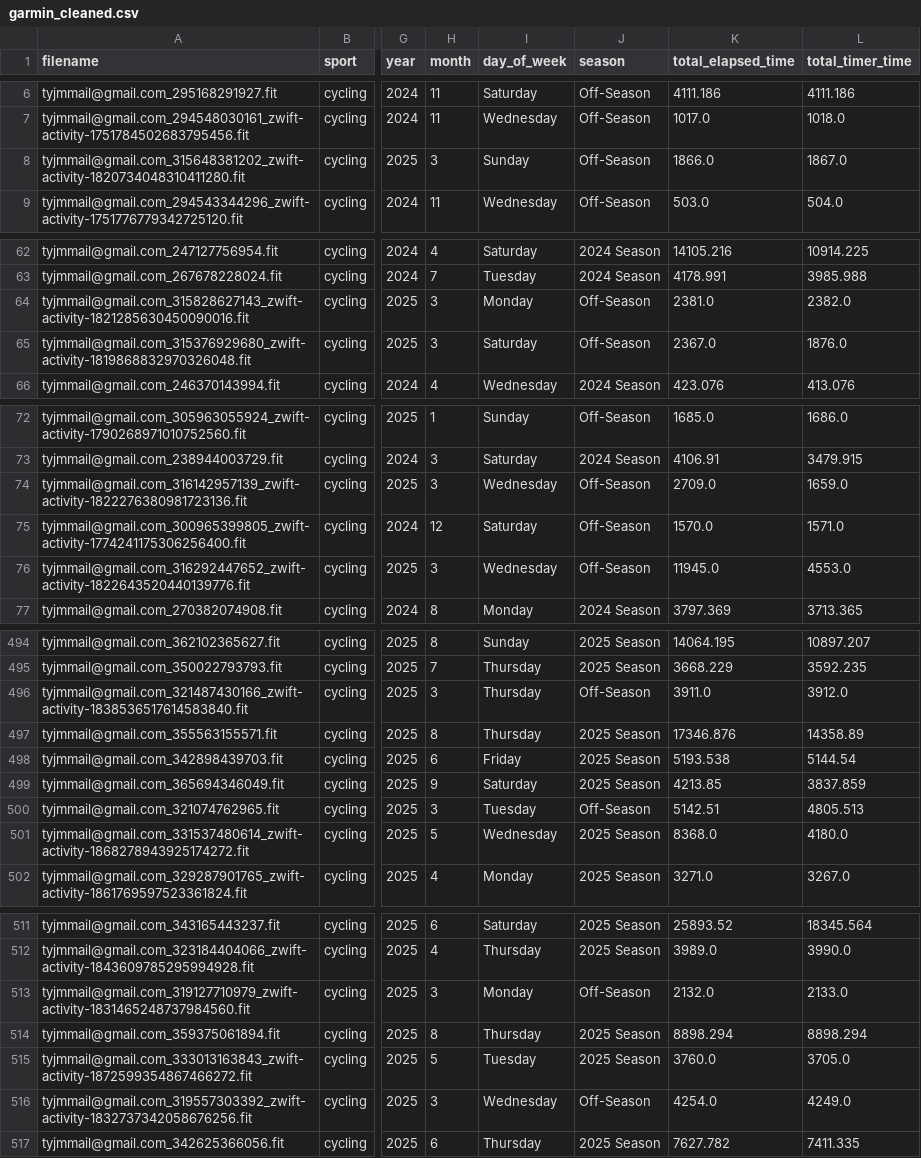
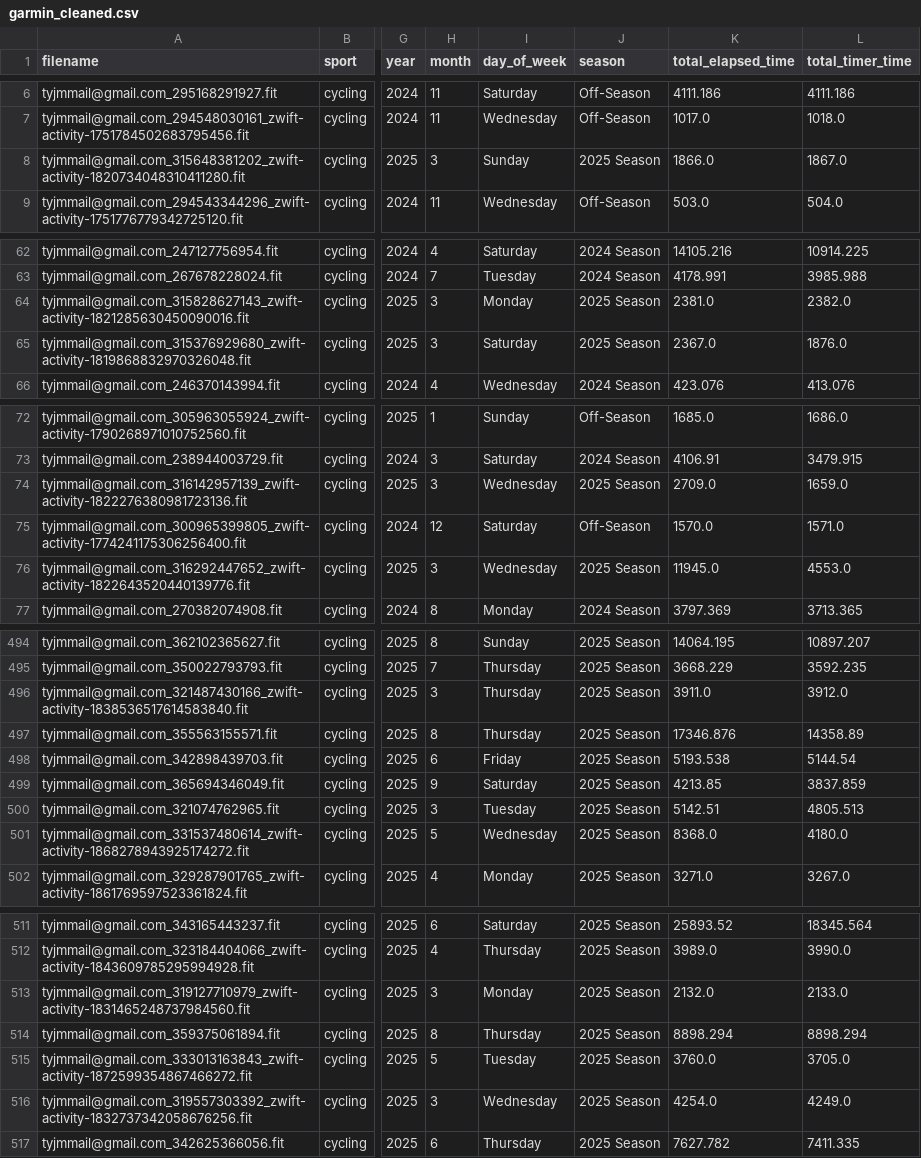
Before and after one commit to tyjmcn/582_Final_Project, a CSV file: data/cleaned/garmin_cleaned.csv, drawn as a sheet; only a part is shown, gaps mark what is left out; the diff covers the shown part only; the diff names each change by its address in the sheet, - before the commit and + after, or states it on an @@ line.

```diff
--- a/data/cleaned/garmin_cleaned.csv
+++ b/data/cleaned/garmin_cleaned.csv
-J8 (season): Off-Season
+J8 (season): 2025 Season
-J64:J65 (season): Off-Season
+J64:J65 (season): 2025 Season
-J74 (season): Off-Season
+J74 (season): 2025 Season
-J76 (season): Off-Season
+J76 (season): 2025 Season
-J496 (season): Off-Season
+J496 (season): 2025 Season
-J500 (season): Off-Season
+J500 (season): 2025 Season
-J513 (season): Off-Season
+J513 (season): 2025 Season
-J516 (season): Off-Season
+J516 (season): 2025 Season
```
Also changed, not shown: 29 edited cells elsewhere in this file, 13 other files.
